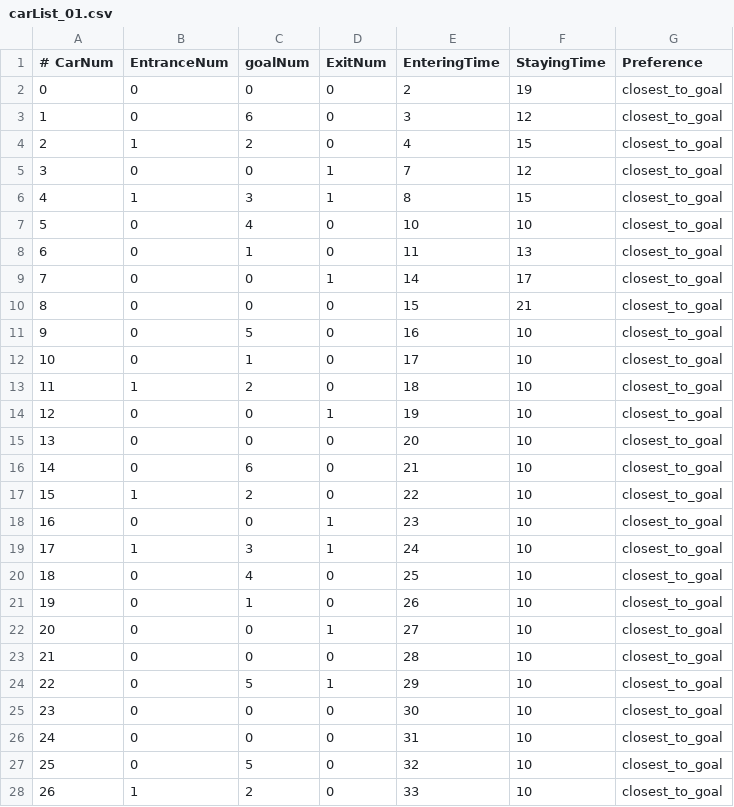
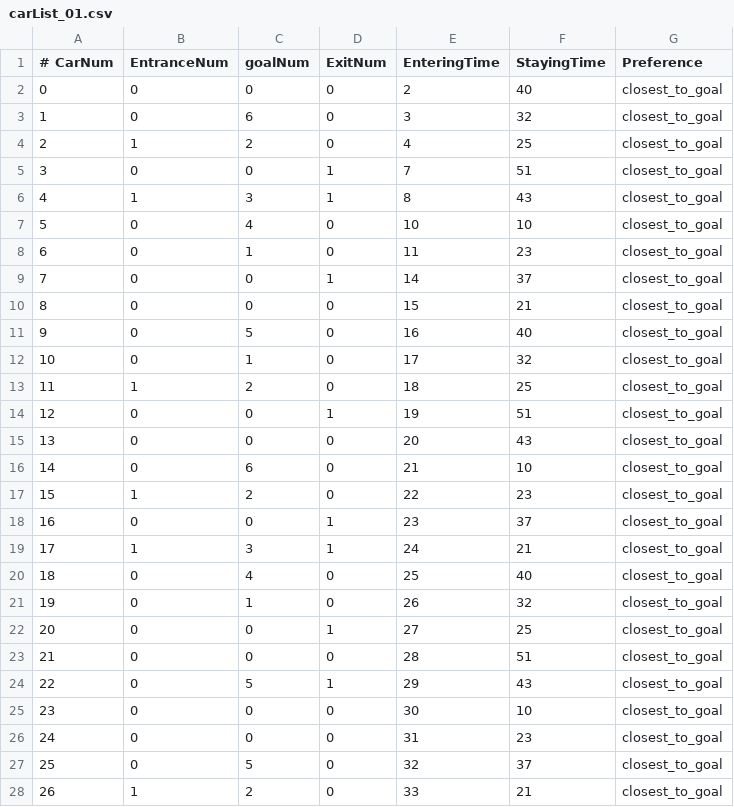
Before and after one commit to parking-lot/parking-lot, a CSV file: carList_01.csv, drawn as a sheet; only a part is shown; the diff covers the shown part only.

```diff
--- a/carList_01.csv
+++ b/carList_01.csv
@@ -1,28 +1,28 @@
 # CarNum, EntranceNum, goalNum,ExitNum, EnteringTime, StayingTime, Preference
-0,0,0,0,2,19,closest_to_goal
-1,0,6,0,3,12,closest_to_goal
-2,1,2,0,4,15,closest_to_goal
-3,0,0,1,7,12,closest_to_goal
-4,1,3,1,8,15,closest_to_goal
+0,0,0,0,2,40,closest_to_goal
+1,0,6,0,3,32,closest_to_goal
+2,1,2,0,4,25,closest_to_goal
+3,0,0,1,7,51,closest_to_goal
+4,1,3,1,8,43,closest_to_goal
 5,0,4,0,10,10,closest_to_goal
-6,0,1,0,11,13,closest_to_goal
-7,0,0,1,14,17,closest_to_goal
+6,0,1,0,11,23,closest_to_goal
+7,0,0,1,14,37,closest_to_goal
 8,0,0,0,15,21,closest_to_goal
-9,0,5,0,16,10,closest_to_goal
-10,0,1,0,17,10,closest_to_goal
-11,1,2,0,18,10,closest_to_goal
-12,0,0,1,19,10,closest_to_goal
-13,0,0,0,20,10,closest_to_goal
+9,0,5,0,16,40,closest_to_goal
+10,0,1,0,17,32,closest_to_goal
+11,1,2,0,18,25,closest_to_goal
+12,0,0,1,19,51,closest_to_goal
+13,0,0,0,20,43,closest_to_goal
 14,0,6,0,21,10,closest_to_goal
-15,1,2,0,22,10,closest_to_goal
-16,0,0,1,23,10,closest_to_goal
-17,1,3,1,24,10,closest_to_goal
-18,0,4,0,25,10,closest_to_goal
-19,0,1,0,26,10,closest_to_goal
-20,0,0,1,27,10,closest_to_goal
-21,0,0,0,28,10,closest_to_goal
-22,0,5,1,29,10,closest_to_goal
+15,1,2,0,22,23,closest_to_goal
+16,0,0,1,23,37,closest_to_goal
+17,1,3,1,24,21,closest_to_goal
+18,0,4,0,25,40,closest_to_goal
+19,0,1,0,26,32,closest_to_goal
+20,0,0,1,27,25,closest_to_goal
+21,0,0,0,28,51,closest_to_goal
+22,0,5,1,29,43,closest_to_goal
 23,0,0,0,30,10,closest_to_goal
-24,0,0,0,31,10,closest_to_goal
-25,0,5,0,32,10,closest_to_goal
-26,1,2,0,33,10,closest_to_goal
+24,0,0,0,31,23,closest_to_goal
+25,0,5,0,32,37,closest_to_goal
+26,1,2,0,33,21,closest_to_goal
```
Also changed, not shown: 21 edited cells elsewhere in this file, 8 other files.
